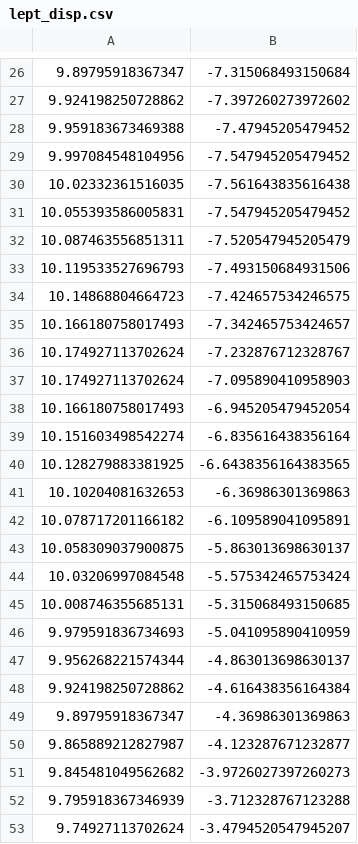
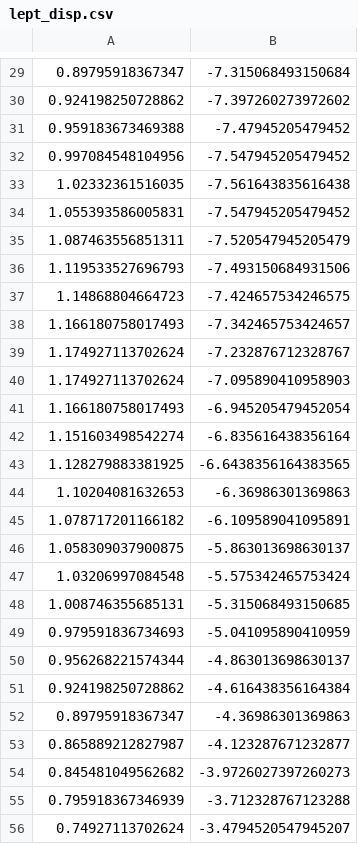
Before and after one commit to PatrickBolton/SterileNeutrinoConstraints, a CSV file: data/UeNsq/future/lept_disp.csv, drawn as a sheet; only a part is shown, gaps mark what is left out; the diff covers the shown part only.

```diff
--- a/data/UeNsq/future/lept_disp.csv
+++ b/data/UeNsq/future/lept_disp.csv
@@ -26,28 +29,28 @@
-9.89795918367347, -7.315068493150684
-9.924198250728862, -7.397260273972602
-9.959183673469388, -7.47945205479452
-9.997084548104956, -7.547945205479452
-10.02332361516035, -7.561643835616438
-10.055393586005831, -7.547945205479452
-10.087463556851311, -7.520547945205479
-10.119533527696793, -7.493150684931506
-10.14868804664723, -7.424657534246575
-10.166180758017493, -7.342465753424657
-10.174927113702624, -7.232876712328767
-10.174927113702624, -7.095890410958903
-10.166180758017493, -6.945205479452054
-10.151603498542274, -6.835616438356164
-10.128279883381925, -6.6438356164383565
-10.10204081632653, -6.36986301369863
-10.078717201166182, -6.109589041095891
-10.058309037900875, -5.863013698630137
-10.03206997084548, -5.575342465753424
-10.008746355685131, -5.315068493150685
-9.979591836734693, -5.041095890410959
-9.956268221574344, -4.863013698630137
-9.924198250728862, -4.616438356164384
-9.89795918367347, -4.36986301369863
-9.865889212827987, -4.123287671232877
-9.845481049562682, -3.9726027397260273
-9.795918367346939, -3.712328767123288
-9.74927113702624, -3.4794520547945207
+0.89795918367347, -7.315068493150684
+0.924198250728862, -7.397260273972602
+0.959183673469388, -7.47945205479452
+0.997084548104956, -7.547945205479452
+1.02332361516035, -7.561643835616438
+1.055393586005831, -7.547945205479452
+1.087463556851311, -7.520547945205479
+1.119533527696793, -7.493150684931506
+1.14868804664723, -7.424657534246575
+1.166180758017493, -7.342465753424657
+1.174927113702624, -7.232876712328767
+1.174927113702624, -7.095890410958903
+1.166180758017493, -6.945205479452054
+1.151603498542274, -6.835616438356164
+1.128279883381925, -6.6438356164383565
+1.10204081632653, -6.36986301369863
+1.078717201166182, -6.109589041095891
+1.058309037900875, -5.863013698630137
+1.03206997084548, -5.575342465753424
+1.008746355685131, -5.315068493150685
+0.979591836734693, -5.041095890410959
+0.956268221574344, -4.863013698630137
+0.924198250728862, -4.616438356164384
+0.89795918367347, -4.36986301369863
+0.865889212827987, -4.123287671232877
+0.845481049562682, -3.9726027397260273
+0.795918367346939, -3.712328767123288
+0.74927113702624, -3.4794520547945207
```
Also changed, not shown: 3 added rows and 28 edited cells elsewhere in this file, data/UeNsq/current/JUNO.csv, data/UeNsq/current/RENO.csv, 32 other files.
